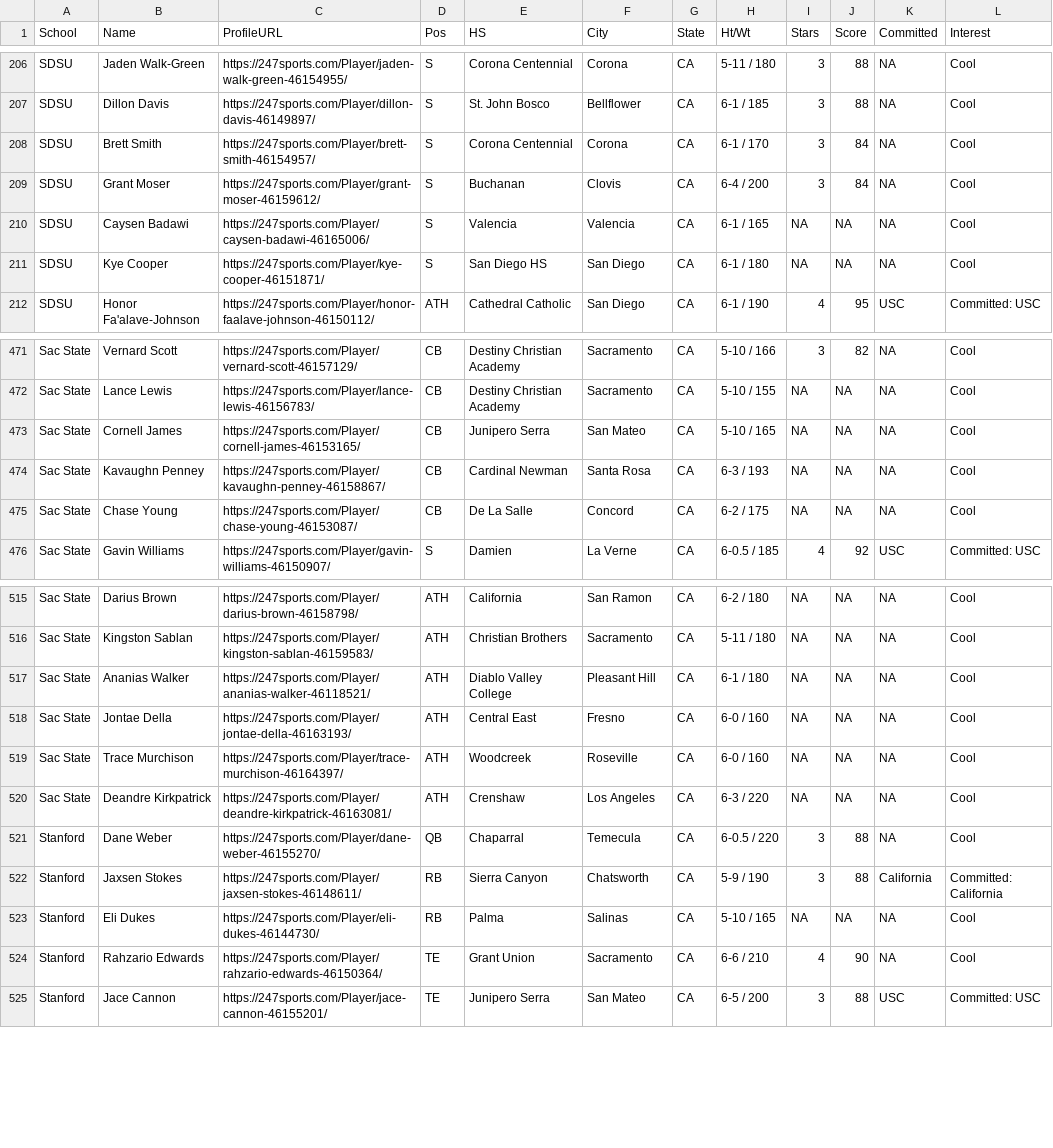
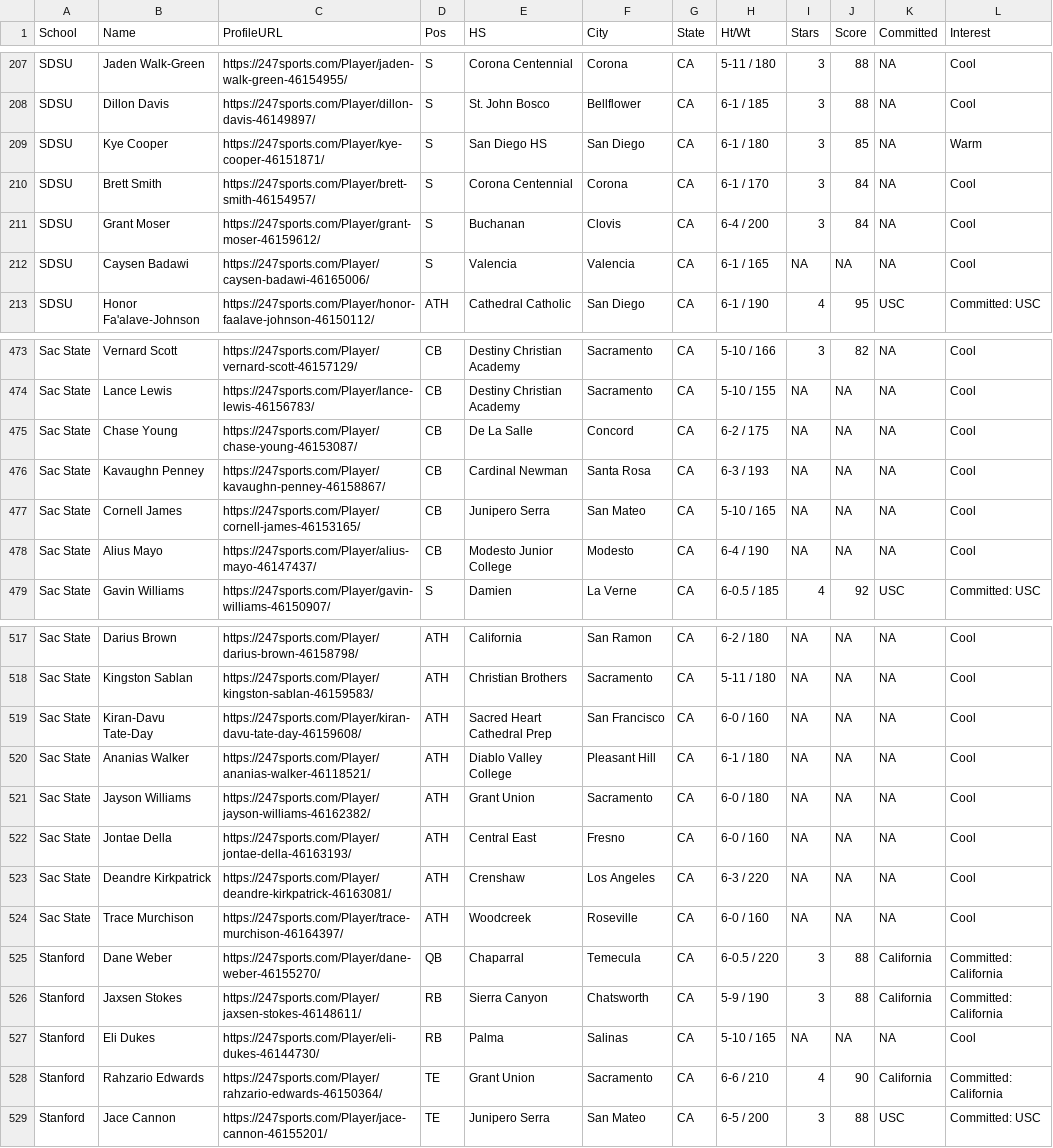
Before and after one commit to WOOWOO43/SHUAPP.APP, a CSV file: ca_offers_cache.csv, drawn as a sheet; only a part is shown, gaps mark what is left out; the diff covers the shown part only.

Commit message:
Auto-update cache

```diff
--- a/ca_offers_cache.csv
+++ b/ca_offers_cache.csv
@@ -207,2 +208,3 @@
 "SDSU","Dillon Davis","https://247sports.com/Player/dillon-davis-46149897/","S","St. John Bosco","Bellflower","CA","6-1 / 185",3,88,NA,"Cool"
+"SDSU","Kye Cooper","https://247sports.com/Player/kye-cooper-46151871/","S","San Diego HS","San Diego","CA","6-1 / 180",3,85,NA,"Warm"
 "SDSU","Brett Smith","https://247sports.com/Player/brett-smith-46154957/","S","Corona Centennial","Corona","CA","6-1 / 170",3,84,NA,"Cool"
@@ -210,3 +212,2 @@
 "SDSU","Caysen Badawi","https://247sports.com/Player/caysen-badawi-46165006/","S","Valencia","Valencia","CA","6-1 / 165",NA,NA,NA,"Cool"
-"SDSU","Kye Cooper","https://247sports.com/Player/kye-cooper-46151871/","S","San Diego HS","San Diego","CA","6-1 / 180",NA,NA,NA,"Cool"
 "SDSU","Honor Fa'alave-Johnson","https://247sports.com/Player/honor-faalave-johnson-46150112/","ATH","Cathedral Catholic","San Diego","CA","6-1 / 190",4,95,"USC","Committed: USC"
@@ -472,5 +474,6 @@
 "Sac State","Lance Lewis","https://247sports.com/Player/lance-lewis-46156783/","CB","Destiny Christian Academy","Sacramento","CA","5-10 / 155",NA,NA,NA,"Cool"
+"Sac State","Chase Young","https://247sports.com/Player/chase-young-46153087/","CB","De La Salle","Concord","CA","6-2 / 175",NA,NA,NA,"Cool"
+"Sac State","Kavaughn Penney","https://247sports.com/Player/kavaughn-penney-46158867/","CB","Cardinal Newman","Santa Rosa","CA","6-3 / 193",NA,NA,NA,"Cool"
 "Sac State","Cornell James","https://247sports.com/Player/cornell-james-46153165/","CB","Junipero Serra","San Mateo","CA","5-10 / 165",NA,NA,NA,"Cool"
-"Sac State","Kavaughn Penney","https://247sports.com/Player/kavaughn-penney-46158867/","CB","Cardinal Newman","Santa Rosa","CA","6-3 / 193",NA,NA,NA,"Cool"
-"Sac State","Chase Young","https://247sports.com/Player/chase-young-46153087/","CB","De La Salle","Concord","CA","6-2 / 175",NA,NA,NA,"Cool"
+"Sac State","Alius Mayo","https://247sports.com/Player/alius-mayo-46147437/","CB","Modesto Junior College","Modesto","CA","6-4 / 190",NA,NA,NA,"Cool"
 "Sac State","Gavin Williams","https://247sports.com/Player/gavin-williams-46150907/","S","Damien","La Verne","CA","6-0.5 / 185",4,92,"USC","Committed: USC"
@@ -516,10 +518,12 @@
 "Sac State","Kingston Sablan","https://247sports.com/Player/kingston-sablan-46159583/","ATH","Christian Brothers","Sacramento","CA","5-11 / 180",NA,NA,NA,"Cool"
+"Sac State","Kiran-Davu Tate-Day","https://247sports.com/Player/kiran-davu-tate-day-46159608/","ATH","Sacred Heart Cathedral Prep","San Francisco","CA","6-0 / 160",NA,NA,NA,"Cool"
 "Sac State","Ananias Walker","https://247sports.com/Player/ananias-walker-46118521/","ATH","Diablo Valley College","Pleasant Hill","CA","6-1 / 180",NA,NA,NA,"Cool"
+"Sac State","Jayson Williams","https://247sports.com/Player/jayson-williams-46162382/","ATH","Grant Union","Sacramento","CA","6-0 / 180",NA,NA,NA,"Cool"
 "Sac State","Jontae Della","https://247sports.com/Player/jontae-della-46163193/","ATH","Central East","Fresno","CA","6-0 / 160",NA,NA,NA,"Cool"
+"Sac State","Deandre Kirkpatrick","https://247sports.com/Player/deandre-kirkpatrick-46163081/","ATH","Crenshaw","Los Angeles","CA","6-3 / 220",NA,NA,NA,"Cool"
 "Sac State","Trace Murchison","https://247sports.com/Player/trace-murchison-46164397/","ATH","Woodcreek","Roseville","CA","6-0 / 160",NA,NA,NA,"Cool"
-"Sac State","Deandre Kirkpatrick","https://247sports.com/Player/deandre-kirkpatrick-46163081/","ATH","Crenshaw","Los Angeles","CA","6-3 / 220",NA,NA,NA,"Cool"
-"Stanford","Dane Weber","https://247sports.com/Player/dane-weber-46155270/","QB","Chaparral","Temecula","CA","6-0.5 / 220",3,88,NA,"Cool"
+"Stanford","Dane Weber","https://247sports.com/Player/dane-weber-46155270/","QB","Chaparral","Temecula","CA","6-0.5 / 220",3,88,"California","Committed: California"
 "Stanford","Jaxsen Stokes","https://247sports.com/Player/jaxsen-stokes-46148611/","RB","Sierra Canyon","Chatsworth","CA","5-9 / 190",3,88,"California","Committed: California"
 "Stanford","Eli Dukes","https://247sports.com/Player/eli-dukes-46144730/","RB","Palma","Salinas","CA","5-10 / 165",NA,NA,NA,"Cool"
-"Stanford","Rahzario Edwards","https://247sports.com/Player/rahzario-edwards-46150364/","TE","Grant Union","Sacramento","CA","6-6 / 210",4,90,NA,"Cool"
+"Stanford","Rahzario Edwards","https://247sports.com/Player/rahzario-edwards-46150364/","TE","Grant Union","Sacramento","CA","6-6 / 210",4,90,"California","Committed: California"
 "Stanford","Jace Cannon","https://247sports.com/Player/jace-cannon-46155201/","TE","Junipero Serra","San Mateo","CA","6-5 / 200",3,88,"USC","Committed: USC"
```
Also changed, not shown: 3 added rows, 5 moved rows and 57 edited cells elsewhere in this file, ca_offers_pivot.csv, 1 other file.
